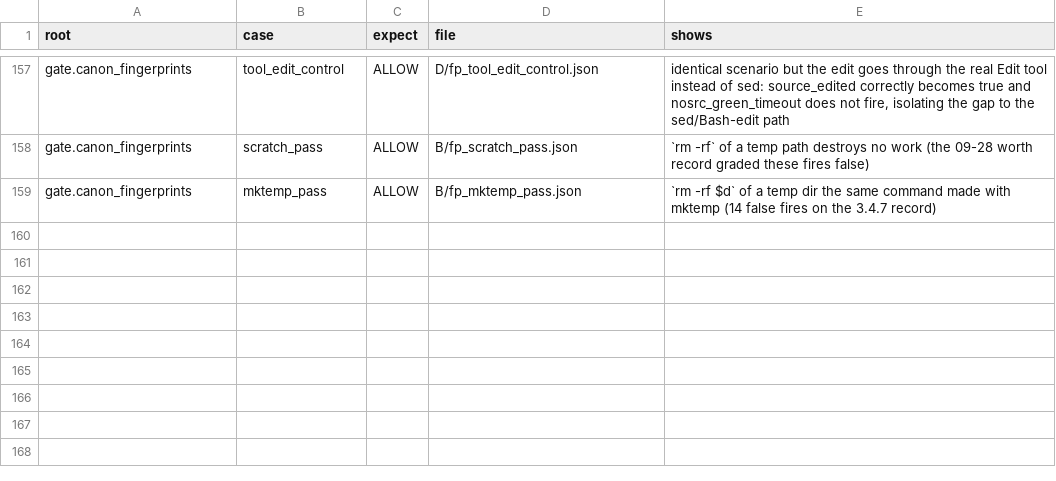
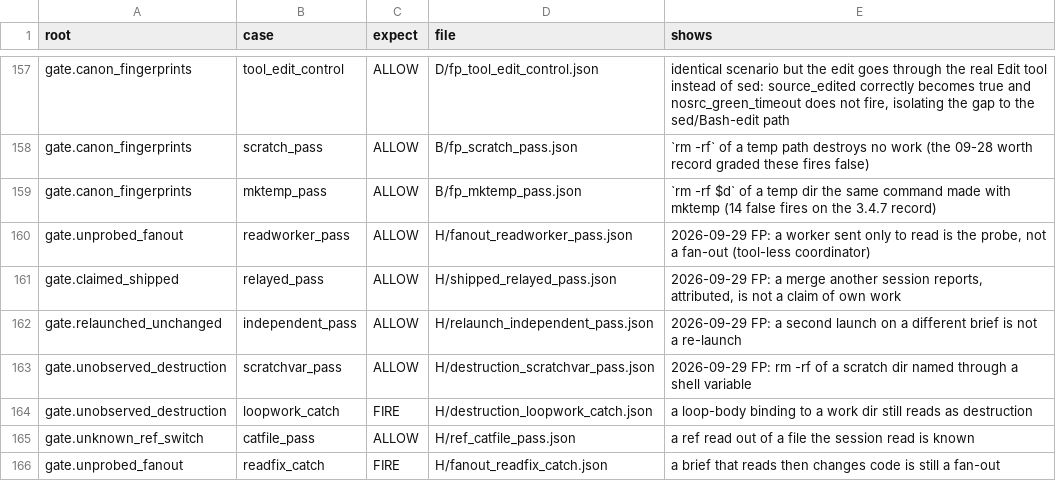
Before and after one commit to Clear-Sights/Makoto, a TSV file: tools/mesh/mesh.tsv, drawn as a sheet; only a part is shown, gaps mark what is left out; the diff names each change by its address in the sheet, - before the commit and + after, or states it on an @@ line.

Commit message:
Makoto whole: tonight's three false fires closed, two mesh misses caught, each check's width stated (3.4.17)
- unprobed_fanout: a worker sent only to read is the probe (kit.reads_only)
- relaunched_unchanged: a re-launch is the same brief (kit.repeats_launch)
- unobserved_destruction: a loop or branch body binds its first assignment
- unknown_ref_switch: a ref read out of a file owes that file
- claimed_running: the speaker's own start binds the claim here
- mesh C/completion_pass: the written file is on disk, as in a live session
- tools/cover.py writes docs/COVERAGE.tsv; tools/done.sh is the done line

```diff
--- a/tools/mesh/mesh.tsv
+++ b/tools/mesh/mesh.tsv
+row 160: gate.unprobed_fanout | readworker_pass | ALLOW | H/fanout_readworker_pass.json | 2026-09-29 FP: a worker sent only to read is the probe, not a fan-out (tool-less coordinator)
+row 161: gate.claimed_shipped | relayed_pass | ALLOW | H/shipped_relayed_pass.json | 2026-09-29 FP: a merge another session reports, attributed, is not a claim of own work
+row 162: gate.relaunched_unchanged | independent_pass | ALLOW | H/relaunch_independent_pass.json | 2026-09-29 FP: a second launch on a different brief is not a re-launch
+row 163: gate.unobserved_destruction | scratchvar_pass | ALLOW | H/destruction_scratchvar_pass.json | 2026-09-29 FP: rm -rf of a scratch dir named through a shell variable
+row 164: gate.unobserved_destruction | loopwork_catch | FIRE | H/destruction_loopwork_catch.json | a loop-body binding to a work dir still reads as destruction
+row 165: gate.unknown_ref_switch | catfile_pass | ALLOW | H/ref_catfile_pass.json | a ref read out of a file the session read is known
+row 166: gate.unprobed_fanout | readfix_catch | FIRE | H/fanout_readfix_catch.json | a brief that reads then changes code is still a fan-out
```
Also changed, not shown: docs/PLUGIN-DIGEST.tsv, 19 other files.
